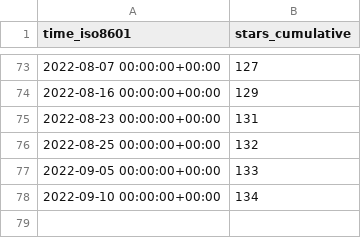
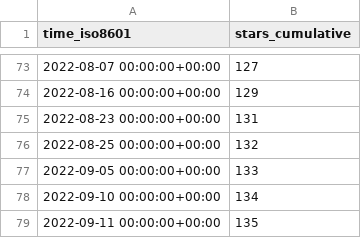
Before and after one commit to awslabs/aws-security-analytics-bootstrap, a CSV file: awslabs/aws-security-analytics-bootstrap/ghrs-data/stargazers.csv, drawn as a sheet; only a part is shown, gaps mark what is left out; the diff names each change by its address in the sheet, - before the commit and + after, or states it on an @@ line.

```diff
--- a/awslabs/aws-security-analytics-bootstrap/ghrs-data/stargazers.csv
+++ b/awslabs/aws-security-analytics-bootstrap/ghrs-data/stargazers.csv
+row 79: 2022-09-11 00:00:00+00:00 | 135
```
